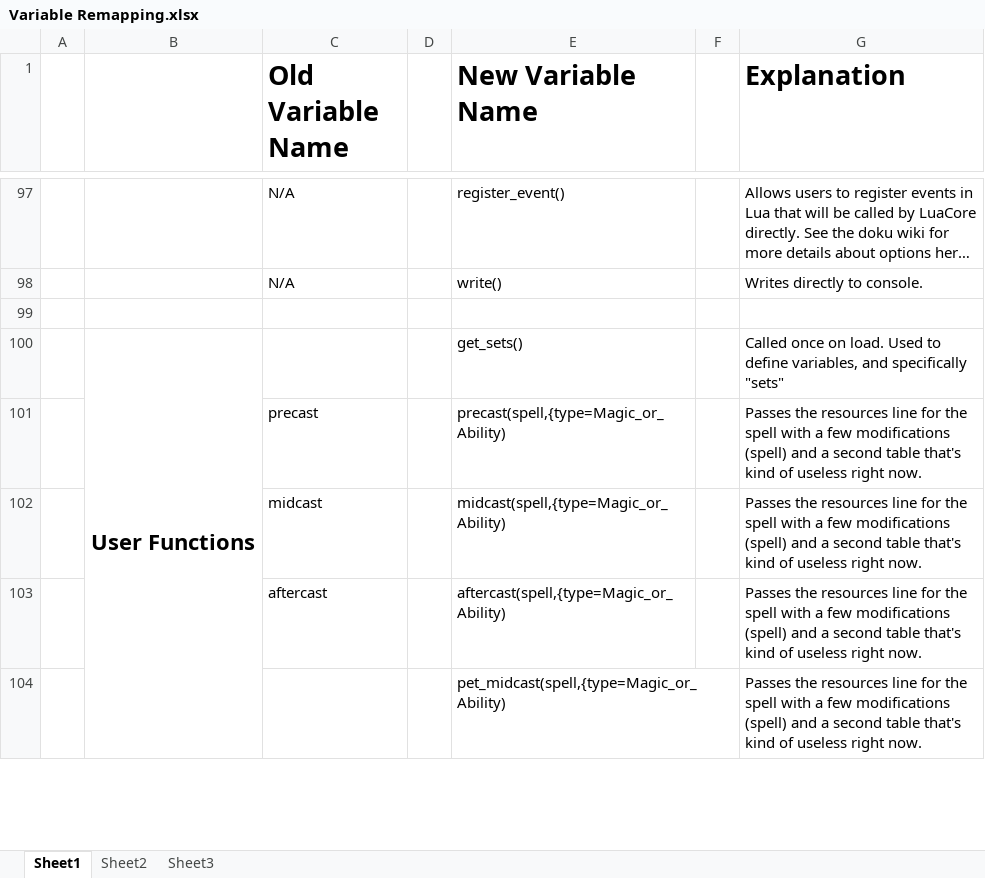
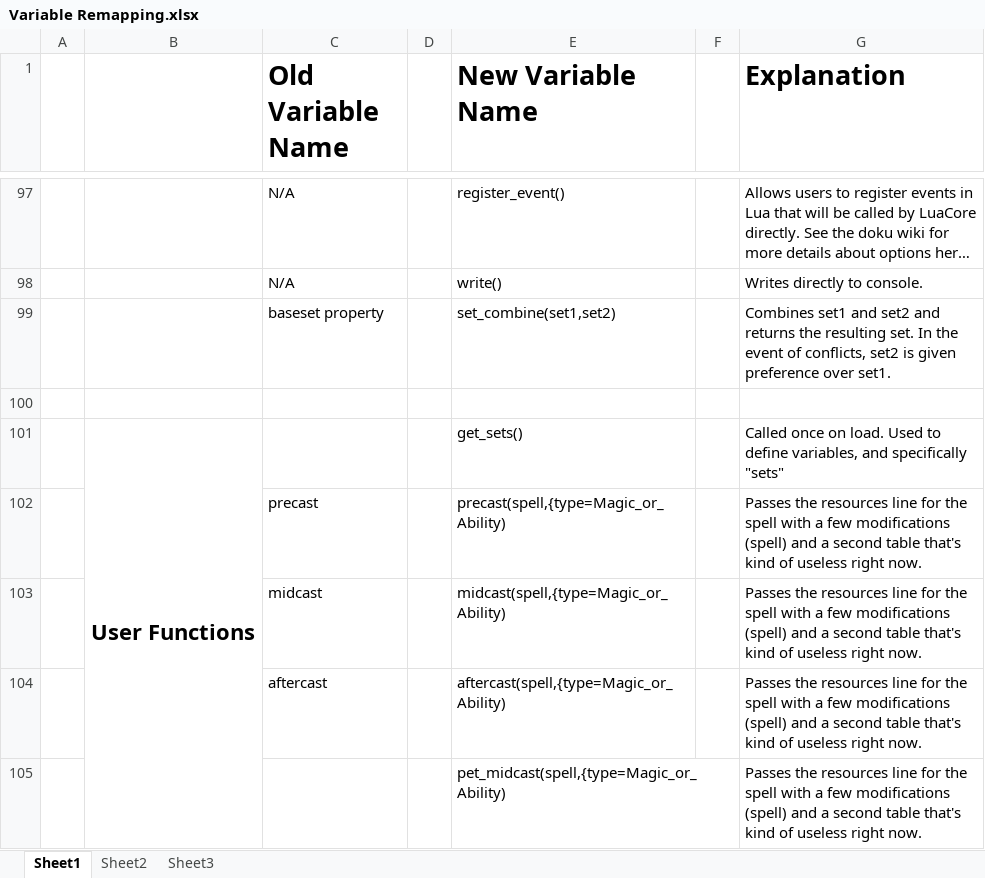
Before and after one commit to Windower/Lua, an Excel workbook: addons/GearSwap/beta_examples_and_information/Variable Remapping.xlsx, sheet Sheet1, drawn as a sheet; only a part is shown, gaps mark what is left out; long unchanged cells end in …; values as stored, in another font and other column widths than the file's, no borders; the diff names each change by its address in the sheet, - before the commit and + after, or states it on an @@ line.

Commit message:
Gearswap 0.505
set_combine() added to replace the baseset property. Examples shown in
Byrth_SMN.lua

```diff
--- a/addons/GearSwap/beta_examples_and_information/Variable Remapping.xlsx (sheet Sheet1)
+++ b/addons/GearSwap/beta_examples_and_information/Variable Remapping.xlsx (sheet Sheet1)
+row 99:  |  | baseset property |  | set_combine(set1,set2) |  | Combines set1 and set2 and returns the resulting set. In the event of conflicts, set2 is given preference over set1.
```
Also changed, not shown: 5 other files.
